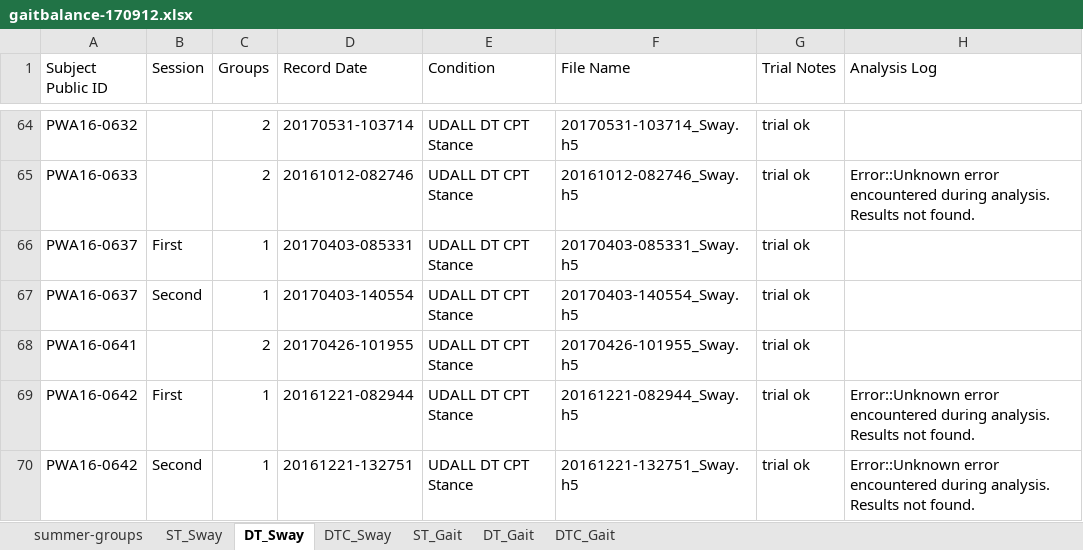
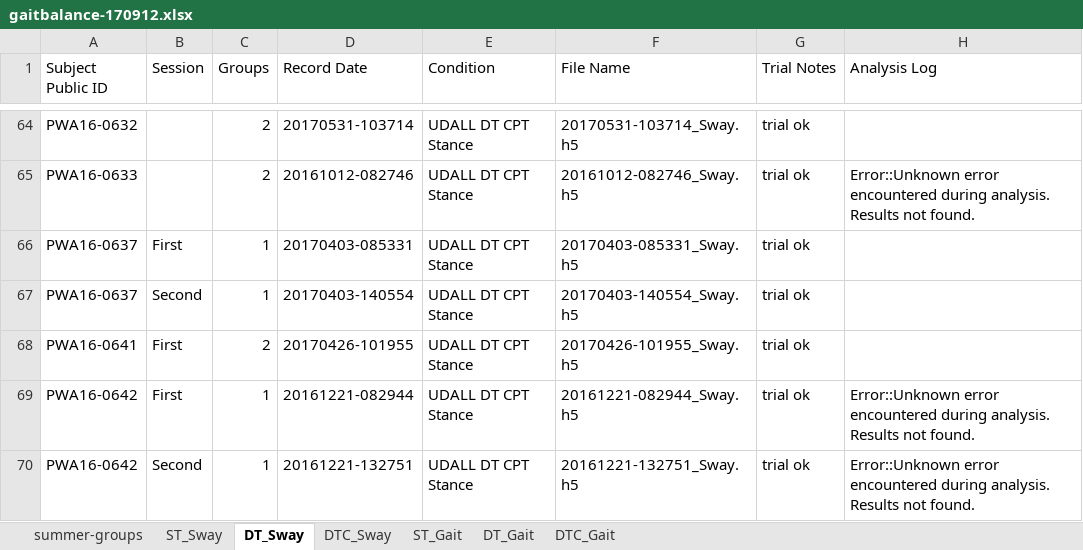
Before and after one commit to IBIC/UdallR, an Excel workbook: data/gaitbalance-170912.xlsx, sheet DT_Sway, drawn as a sheet; only a part is shown, gaps mark what is left out; values as stored, in another font and other column widths than the file's, no borders; the diff names each change by its address in the sheet, - before the commit and + after, or states it on an @@ line.

```diff
--- a/data/gaitbalance-170912.xlsx (sheet DT_Sway)
+++ b/data/gaitbalance-170912.xlsx (sheet DT_Sway)
-B68 (Session): (empty)
+B68 (Session): First
```
Also changed, not shown: sheet ST_Sway, sheet ST_Gait, sheet DT_Gait, sheet DTC_Sway, sheet DTC_Gait, data/gaitbalance-170816.xlsx, 1 other file.
